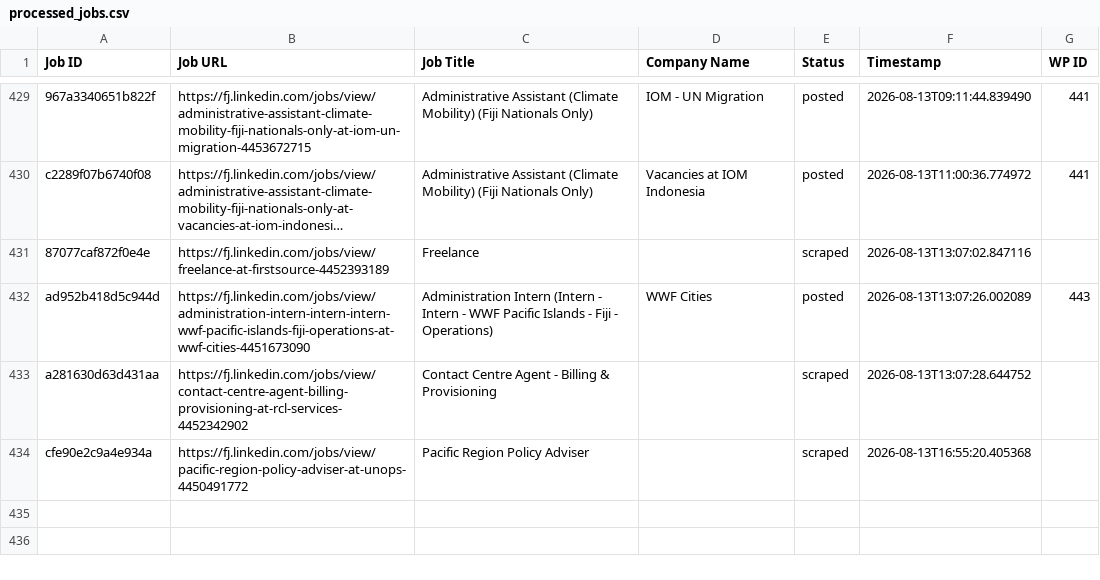
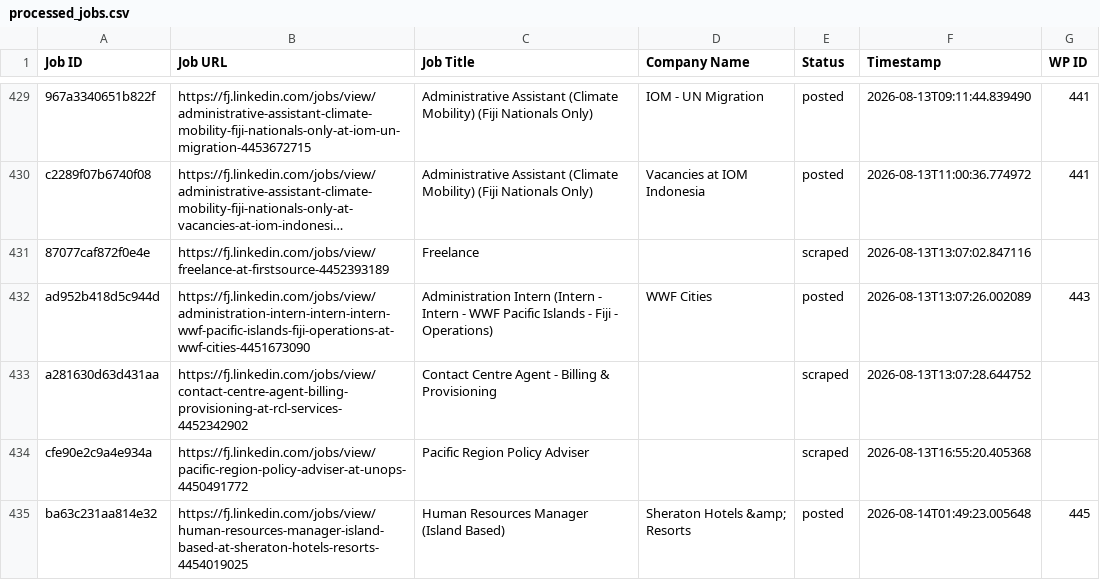
Before and after one commit to innovationinc2000/fj, a CSV file: processed_jobs.csv, drawn as a sheet; only a part is shown, gaps mark what is left out; long unchanged cells end in …; the diff names each change by its address in the sheet, - before the commit and + after, or states it on an @@ line.

```diff
--- a/processed_jobs.csv
+++ b/processed_jobs.csv
+row 435: ba63c231aa814e32 | https://fj.linkedin.com/jobs/view/human-resources-manager-island-based-at-sheraton-hotels-resorts-4454019025 | Human Resources Manager (Island Based) | Sheraton Hotels &amp; Resorts | posted | 2026-08-14T01:49:23.005648 | 445
```
